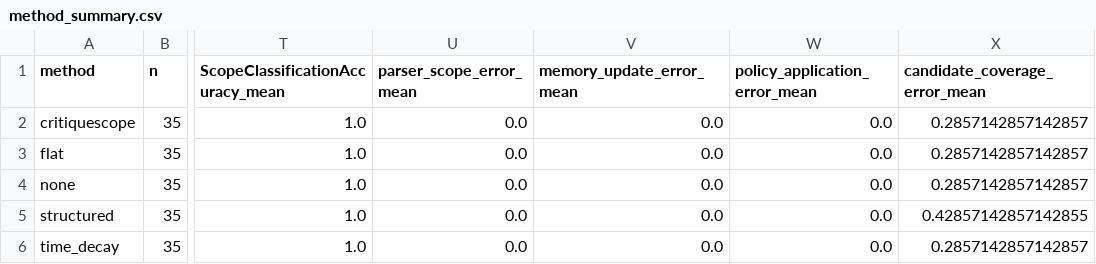
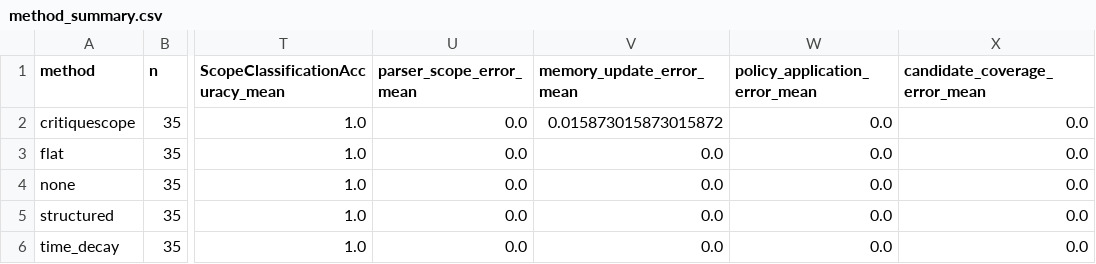
Before and after one commit to Rongfeng-Guo/agent-rec, a CSV file: outputs/closed_loop_oracle/method_summary.csv, drawn as a sheet; only a part is shown, gaps mark what is left out; the diff names each change by its address in the sheet, - before the commit and + after, or states it on an @@ line.

```diff
--- a/outputs/closed_loop_oracle/method_summary.csv
+++ b/outputs/closed_loop_oracle/method_summary.csv
-V2 (memory_update_error_mean): 0.0
+V2 (memory_update_error_mean): 0.015873015873015872
-X2:X4 (candidate_coverage_error_mean): 0.2857142857142857
+X2:X4 (candidate_coverage_error_mean): 0.0
-X5 (candidate_coverage_error_mean): 0.42857142857142855
+X5 (candidate_coverage_error_mean): 0.0
-X6 (candidate_coverage_error_mean): 0.2857142857142857
+X6 (candidate_coverage_error_mean): 0.0
```
Also changed, not shown: outputs/closed_loop_deterministic/method_scenario_summary.csv, outputs/closed_loop_deterministic/method_summary.csv, 23 other files.
